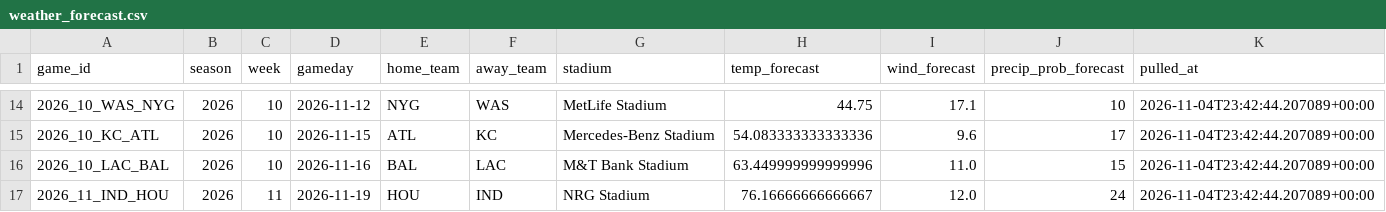
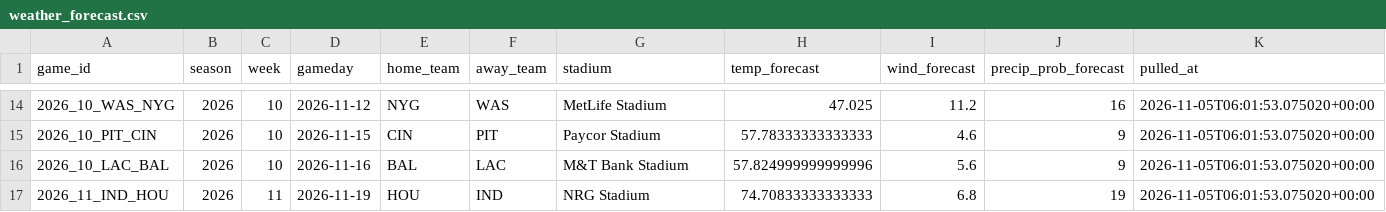
Before and after one commit to alexanderseaney-sketch/ParlayModel, a CSV file: data/raw/weather_forecast.csv, drawn as a sheet; only a part is shown, gaps mark what is left out; the diff covers the shown part only.

```diff
--- a/data/raw/weather_forecast.csv
+++ b/data/raw/weather_forecast.csv
@@ -14,4 +14,4 @@ game_id,season,week,gameday,home_team,away_team,stadium,temp_forecast,wind_forec
-2026_10_WAS_NYG,2026,10,2026-11-12,NYG,WAS,MetLife Stadium,44.75,17.1,10,2026-11-04T23:42:44.207089+00:00
-2026_10_KC_ATL,2026,10,2026-11-15,ATL,KC,Mercedes-Benz Stadium,54.083333333333336,9.6,17,2026-11-04T23:42:44.207089+00:00
-2026_10_LAC_BAL,2026,10,2026-11-16,BAL,LAC,M&T Bank Stadium,63.449999999999996,11.0,15,2026-11-04T23:42:44.207089+00:00
-2026_11_IND_HOU,2026,11,2026-11-19,HOU,IND,NRG Stadium,76.16666666666667,12.0,24,2026-11-04T23:42:44.207089+00:00
+2026_10_WAS_NYG,2026,10,2026-11-12,NYG,WAS,MetLife Stadium,47.025,11.2,16,2026-11-05T06:01:53.075020+00:00
+2026_10_PIT_CIN,2026,10,2026-11-15,CIN,PIT,Paycor Stadium,57.78333333333333,4.6,9,2026-11-05T06:01:53.075020+00:00
+2026_10_LAC_BAL,2026,10,2026-11-16,BAL,LAC,M&T Bank Stadium,57.824999999999996,5.6,9,2026-11-05T06:01:53.075020+00:00
+2026_11_IND_HOU,2026,11,2026-11-19,HOU,IND,NRG Stadium,74.70833333333333,6.8,19,2026-11-05T06:01:53.075020+00:00
```
Also changed, not shown: 42 edited cells elsewhere in this file, data/raw/coaching_staff.csv, data/raw/footballguys_depth.csv, 8 other files.
